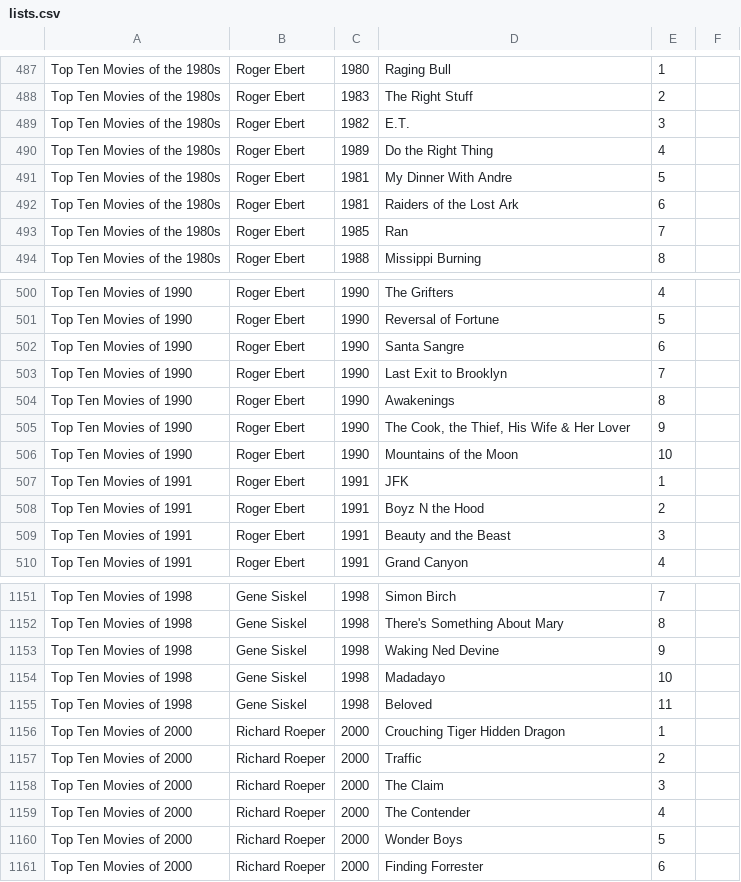
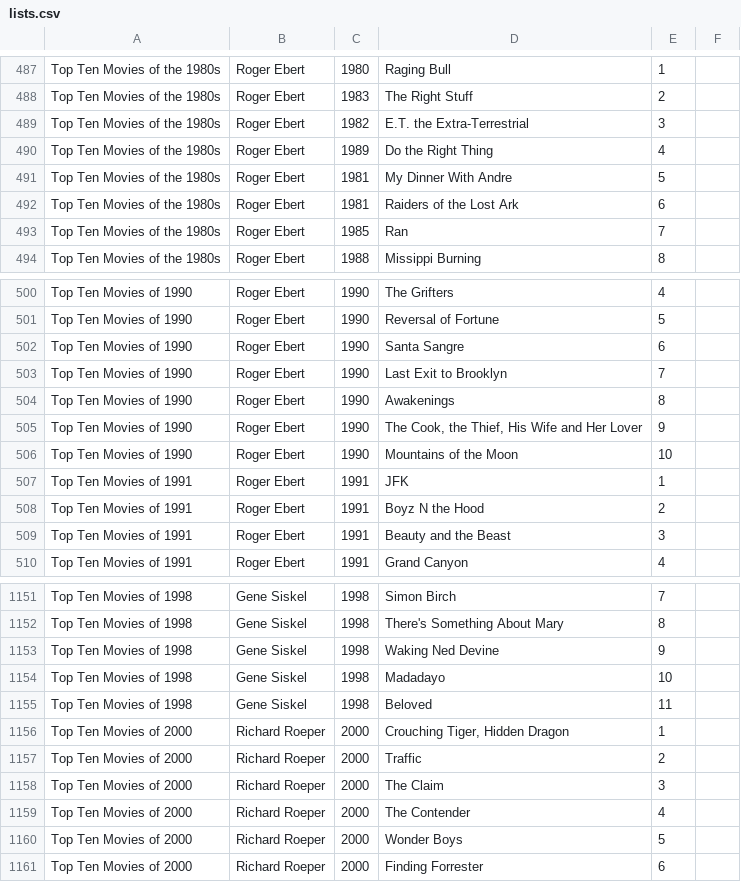
Before and after one commit to tgh/FiLTH, a CSV file: data/lists.csv, drawn as a sheet; only a part is shown, gaps mark what is left out; the diff covers the shown part only.

```diff
--- a/data/lists.csv
+++ b/data/lists.csv
@@ -488,3 +488,3 @@ Top Ten Movies of the 1980s|Roger Ebert|1980|Raging Bull|1
 Top Ten Movies of the 1980s|Roger Ebert|1983|The Right Stuff|2
-Top Ten Movies of the 1980s|Roger Ebert|1982|E.T.|3
+Top Ten Movies of the 1980s|Roger Ebert|1982|E.T. the Extra-Terrestrial|3
 Top Ten Movies of the 1980s|Roger Ebert|1989|Do the Right Thing|4
@@ -504,3 +504,3 @@ Top Ten Movies of 1990|Roger Ebert|1990|Last Exit to Brooklyn|7
 Top Ten Movies of 1990|Roger Ebert|1990|Awakenings|8
-Top Ten Movies of 1990|Roger Ebert|1990|The Cook, the Thief, His Wife & Her Lover|9
+Top Ten Movies of 1990|Roger Ebert|1990|The Cook, the Thief, His Wife and Her Lover|9
 Top Ten Movies of 1990|Roger Ebert|1990|Mountains of the Moon|10
@@ -1155,3 +1155,3 @@ Top Ten Movies of 1998|Gene Siskel|1998|Madadayo|10
 Top Ten Movies of 1998|Gene Siskel|1998|Beloved|11
-Top Ten Movies of 2000|Richard Roeper|2000|Crouching Tiger Hidden Dragon|1
+Top Ten Movies of 2000|Richard Roeper|2000|Crouching Tiger, Hidden Dragon|1
 Top Ten Movies of 2000|Richard Roeper|2000|Traffic|2
```
Also changed, not shown: 10 edited cells elsewhere in this file, 3 other files.
